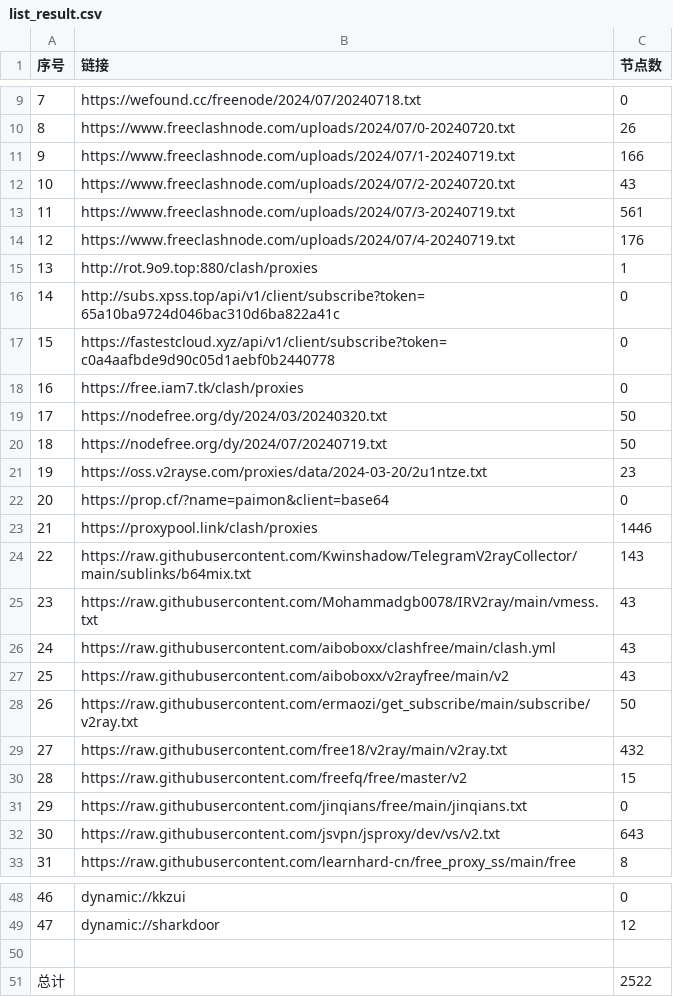
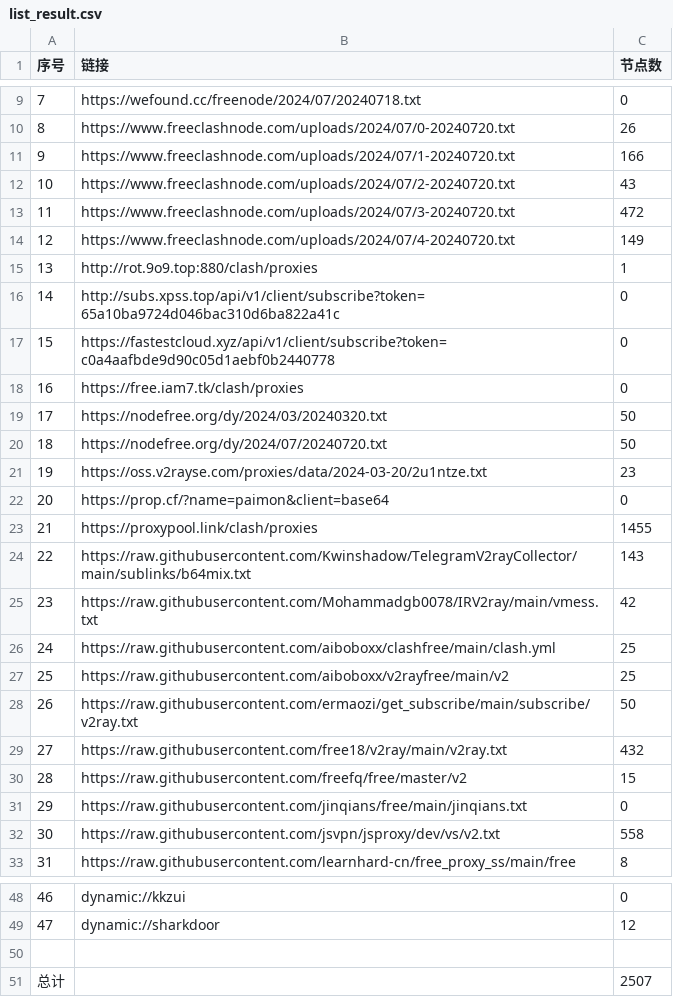
Before and after one commit to txmiaomiaowu/openitr, a CSV file: list_result.csv, drawn as a sheet; only a part is shown, gaps mark what is left out.

```diff
--- a/list_result.csv
+++ b/list_result.csv
@@ -10,6 +10,6 @@
 8,https://www.freeclashnode.com/uploads/2024/07/0-20240720.txt,26
-9,https://www.freeclashnode.com/uploads/2024/07/1-20240719.txt,166
+9,https://www.freeclashnode.com/uploads/2024/07/1-20240720.txt,166
 10,https://www.freeclashnode.com/uploads/2024/07/2-20240720.txt,43
-11,https://www.freeclashnode.com/uploads/2024/07/3-20240719.txt,561
-12,https://www.freeclashnode.com/uploads/2024/07/4-20240719.txt,176
+11,https://www.freeclashnode.com/uploads/2024/07/3-20240720.txt,472
+12,https://www.freeclashnode.com/uploads/2024/07/4-20240720.txt,149
 13,http://rot.9o9.top:880/clash/proxies,1
@@ -19,10 +19,10 @@
 17,https://nodefree.org/dy/2024/03/20240320.txt,50
-18,https://nodefree.org/dy/2024/07/20240719.txt,50
+18,https://nodefree.org/dy/2024/07/20240720.txt,50
 19,https://oss.v2rayse.com/proxies/data/2024-03-20/2u1ntze.txt,23
 20,https://prop.cf/?name=paimon&client=base64,0
-21,https://proxypool.link/clash/proxies,1446
+21,https://proxypool.link/clash/proxies,1455
 22,https://raw.githubusercontent.com/Kwinshadow/TelegramV2rayCollector/main/sublinks/b64mix.txt,143
-23,https://raw.githubusercontent.com/Mohammadgb0078/IRV2ray/main/vmess.txt,43
-24,https://raw.githubusercontent.com/aiboboxx/clashfree/main/clash.yml,43
-25,https://raw.githubusercontent.com/aiboboxx/v2rayfree/main/v2,43
+23,https://raw.githubusercontent.com/Mohammadgb0078/IRV2ray/main/vmess.txt,42
+24,https://raw.githubusercontent.com/aiboboxx/clashfree/main/clash.yml,25
+25,https://raw.githubusercontent.com/aiboboxx/v2rayfree/main/v2,25
 26,https://raw.githubusercontent.com/ermaozi/get_subscribe/main/subscribe/v2ray.txt,50
@@ -31,3 +31,3 @@
 29,https://raw.githubusercontent.com/jinqians/free/main/jinqians.txt,0
-30,https://raw.githubusercontent.com/jsvpn/jsproxy/dev/vs/v2.txt,643
+30,https://raw.githubusercontent.com/jsvpn/jsproxy/dev/vs/v2.txt,558
 31,https://raw.githubusercontent.com/learnhard-cn/free_proxy_ss/main/free,8
@@ -50,2 +50,2 @@
 
-总计,,2522
+总计,,2507
```
Also changed, not shown: 13 other files.
